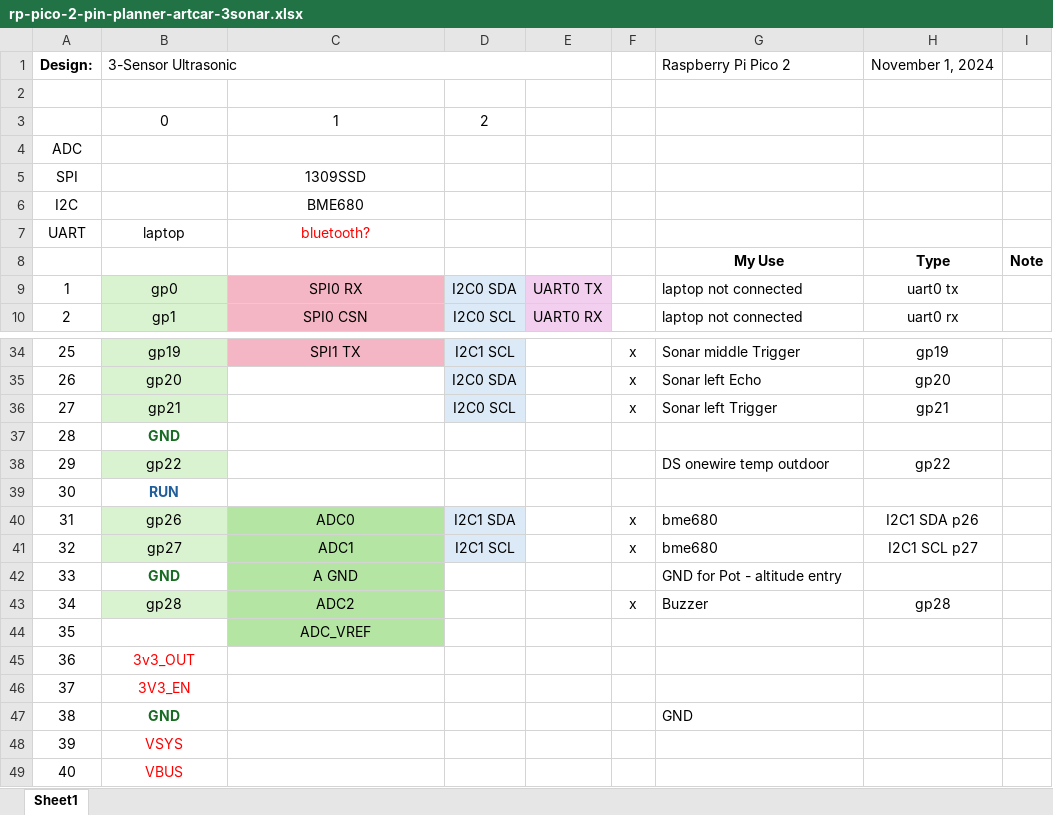
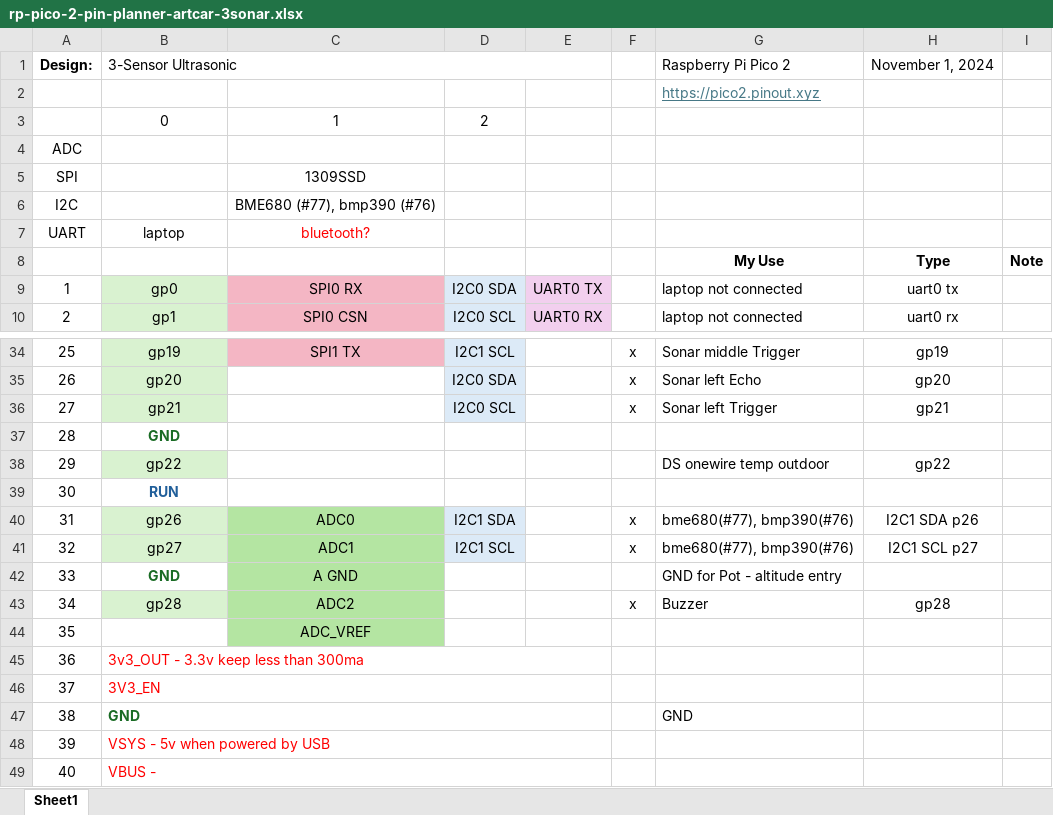
Before and after one commit to bradcar/artcar-ultrasonic-dist-rp2, an Excel workbook: spreadsheets/rp-pico-2-pin-planner-artcar-3sonar.xlsx, sheet Sheet1, drawn as a sheet; only a part is shown, gaps mark what is left out; values as stored, in another font and other column widths than the file's, no borders; the diff names each change by its address in the sheet, - before the commit and + after, or states it on an @@ line.

Commit message:
updated spreadsheet with daisy chained I2C

```diff
--- a/spreadsheets/rp-pico-2-pin-planner-artcar-3sonar.xlsx (sheet Sheet1)
+++ b/spreadsheets/rp-pico-2-pin-planner-artcar-3sonar.xlsx (sheet Sheet1)
-G2: (empty)
+G2: https://pico2.pinout.xyz
-C6: BME680
+C6: BME680 (#77), bmp390 (#76)
-G40:G41: bme680
+G40:G41: bme680(#77), bmp390(#76)
-B45: 3v3_OUT
+B45: 3v3_OUT - 3.3v keep less than 300ma
-B45:B49 alignment: center
+B45:B49 alignment: left
+B45:E45 merged
+B46:E46 merged
+B47:E47 merged
-B48: VSYS
+B48: VSYS - 5v when powered by USB
+B48:E48 merged
-B49: VBUS
+B49: VBUS -
+B49:E49 merged
```
Also changed, not shown: 1 other file.
